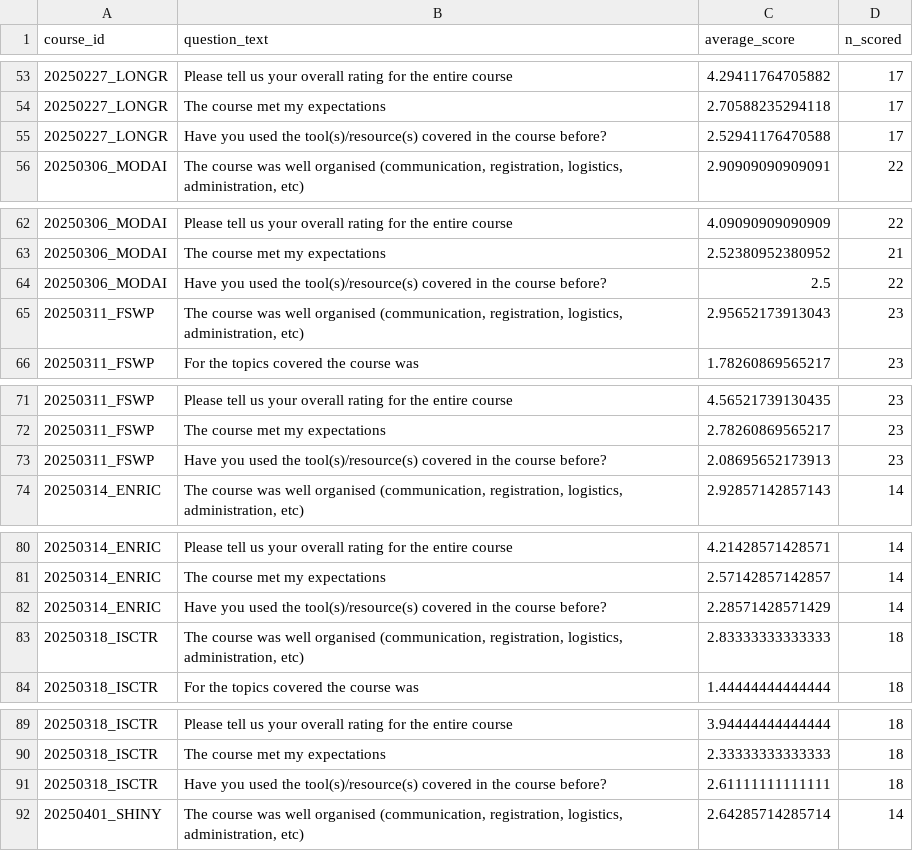
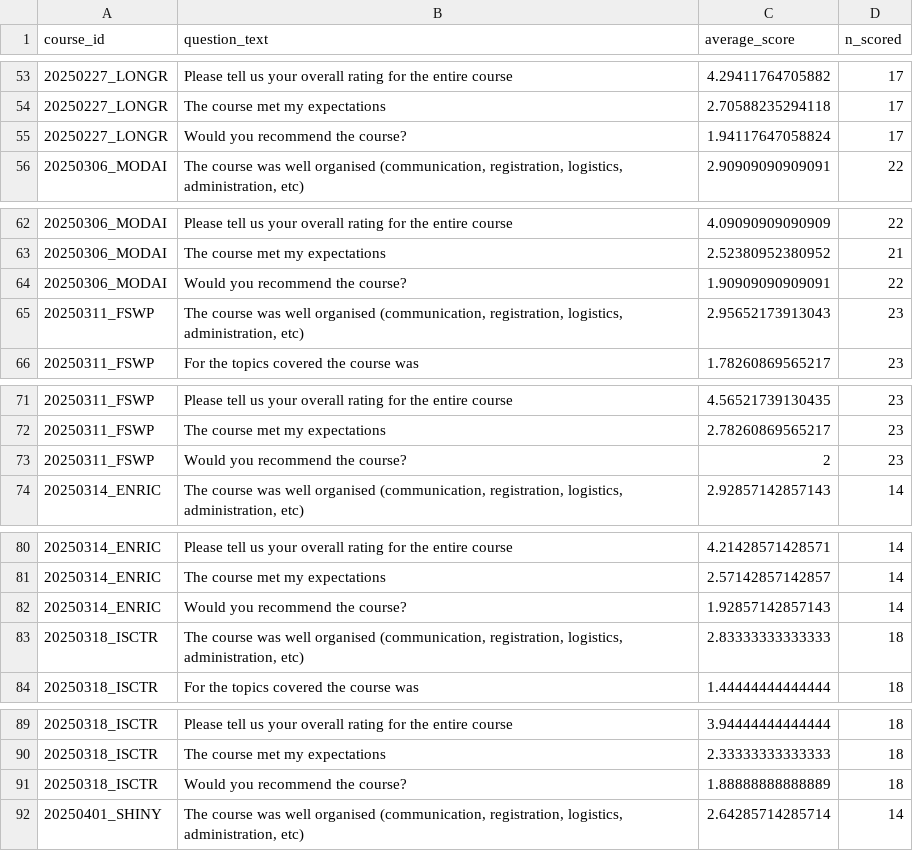
Before and after one commit to GeertvanGeest/feedback_report_shiny_training, a CSV file: combined_feedback/reference_scores_2025.csv, drawn as a sheet; only a part is shown, gaps mark what is left out; the diff covers the shown part only.

```diff
--- a/combined_feedback/reference_scores_2025.csv
+++ b/combined_feedback/reference_scores_2025.csv
@@ -54,3 +54,3 @@
 "20250227_LONGR","The course met my expectations",2.70588235294118,17
-"20250227_LONGR","Have you used the tool(s)/resource(s) covered in the course before?",2.52941176470588,17
+"20250227_LONGR","Would you recommend the course?",1.94117647058824,17
 "20250306_MODAI","The course was well organised (communication, registration, logistics, administration, etc)",2.90909090909091,22
@@ -63,3 +63,3 @@
 "20250306_MODAI","The course met my expectations",2.52380952380952,21
-"20250306_MODAI","Have you used the tool(s)/resource(s) covered in the course before?",2.5,22
+"20250306_MODAI","Would you recommend the course?",1.90909090909091,22
 "20250311_FSWP","The course was well organised (communication, registration, logistics, administration, etc)",2.95652173913043,23
@@ -72,3 +72,3 @@
 "20250311_FSWP","The course met my expectations",2.78260869565217,23
-"20250311_FSWP","Have you used the tool(s)/resource(s) covered in the course before?",2.08695652173913,23
+"20250311_FSWP","Would you recommend the course?",2,23
 "20250314_ENRIC","The course was well organised (communication, registration, logistics, administration, etc)",2.92857142857143,14
@@ -81,3 +81,3 @@
 "20250314_ENRIC","The course met my expectations",2.57142857142857,14
-"20250314_ENRIC","Have you used the tool(s)/resource(s) covered in the course before?",2.28571428571429,14
+"20250314_ENRIC","Would you recommend the course?",1.92857142857143,14
 "20250318_ISCTR","The course was well organised (communication, registration, logistics, administration, etc)",2.83333333333333,18
@@ -90,3 +90,3 @@
 "20250318_ISCTR","The course met my expectations",2.33333333333333,18
-"20250318_ISCTR","Have you used the tool(s)/resource(s) covered in the course before?",2.61111111111111,18
+"20250318_ISCTR","Would you recommend the course?",1.88888888888889,18
 "20250401_SHINY","The course was well organised (communication, registration, logistics, administration, etc)",2.64285714285714,14
```
Also changed, not shown: 100 edited cells elsewhere in this file, 6 other files.
